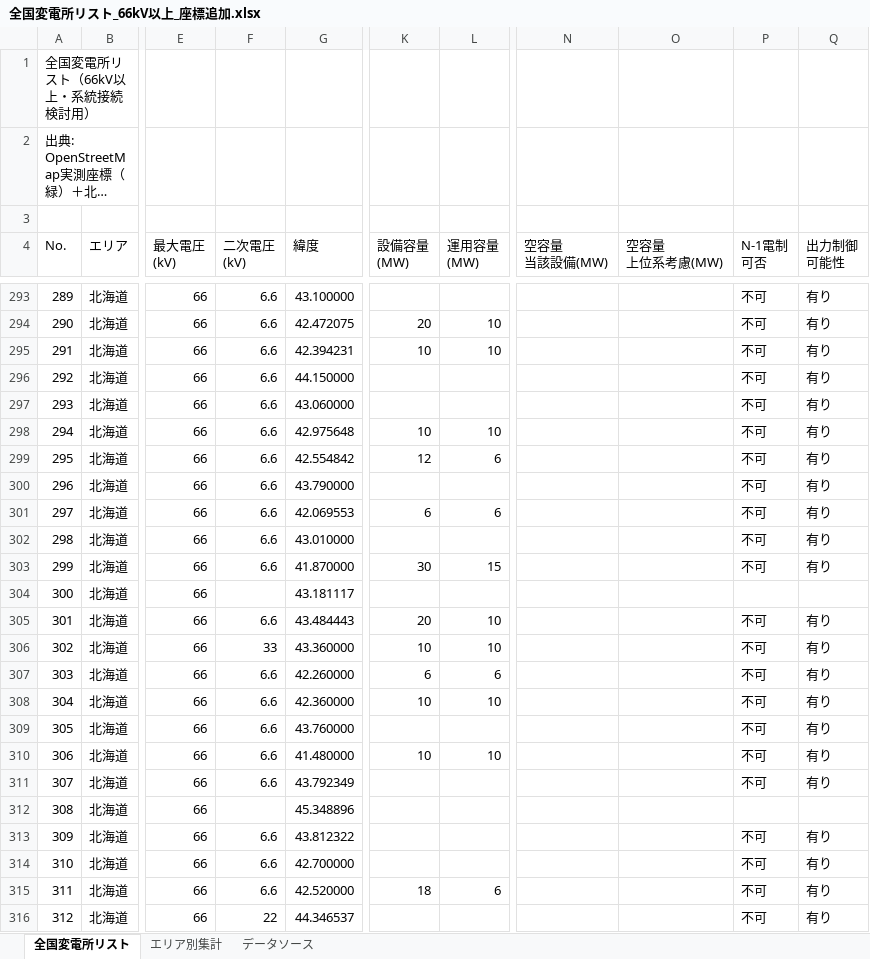
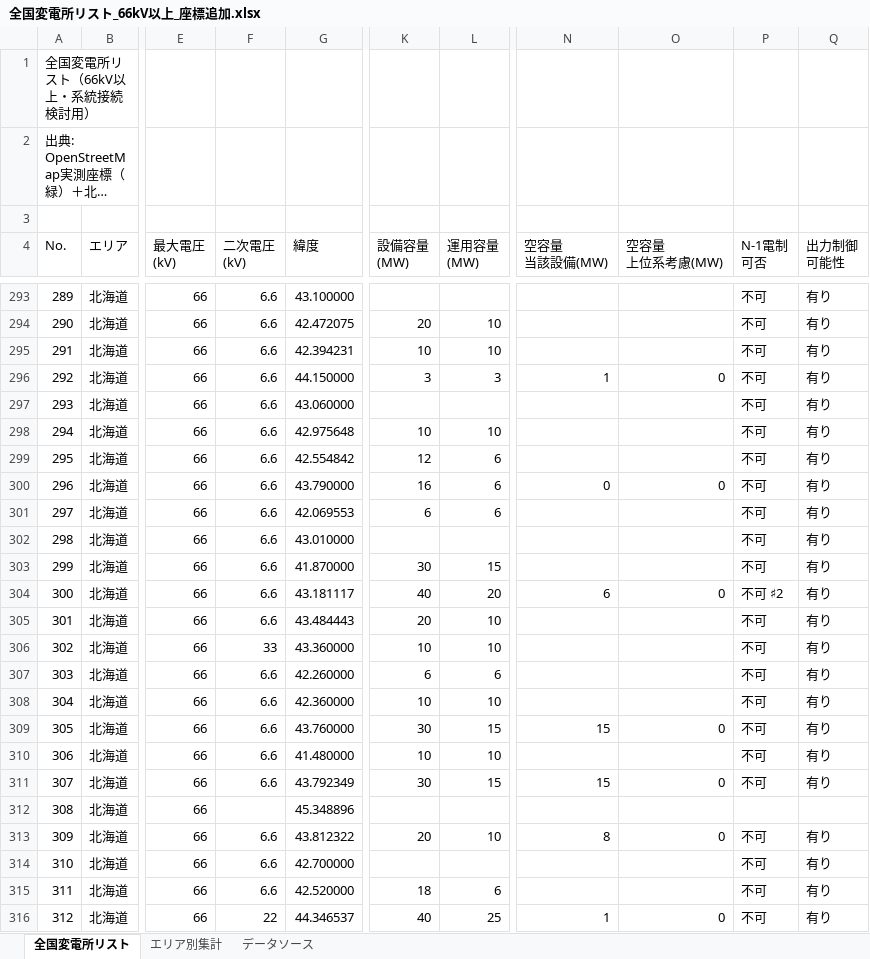
Before and after one commit to yonomotozumi-spec/battery-storage-dd, an Excel workbook: data/全国変電所リスト_66kV以上_座標追加.xlsx, sheet 全国変電所リスト, drawn as a sheet; only a part is shown, gaps mark what is left out; long unchanged cells end in …; values as stored, in another font and other column widths than the file's, no cell formats; the diff covers the shown part only; the diff names each change by its address in the sheet, - before the commit and + after, or states it on an @@ line.

```diff
--- a/data/全国変電所リスト_66kV以上_座標追加.xlsx (sheet 全国変電所リスト)
+++ b/data/全国変電所リスト_66kV以上_座標追加.xlsx (sheet 全国変電所リスト)
-K296 (設備容量 (MW)): (empty)
+K296 (設備容量 (MW)): 3
-L296 (運用容量 (MW)): (empty)
+L296 (運用容量 (MW)): 3
-N296 (空容量 当該設備(MW)): (empty)
+N296 (空容量 当該設備(MW)): 1
-O296 (空容量 上位系考慮(MW)): (empty)
+O296 (空容量 上位系考慮(MW)): 0
-K300 (設備容量 (MW)): (empty)
+K300 (設備容量 (MW)): 16
-L300 (運用容量 (MW)): (empty)
+L300 (運用容量 (MW)): 6
-N300 (空容量 当該設備(MW)): (empty)
+N300 (空容量 当該設備(MW)): 0
-O300 (空容量 上位系考慮(MW)): (empty)
+O300 (空容量 上位系考慮(MW)): 0
-F304 (二次電圧 (kV)): (empty)
+F304 (二次電圧 (kV)): 6.6
-K304 (設備容量 (MW)): (empty)
+K304 (設備容量 (MW)): 40
-L304 (運用容量 (MW)): (empty)
+L304 (運用容量 (MW)): 20
-N304 (空容量 当該設備(MW)): (empty)
+N304 (空容量 当該設備(MW)): 6
-O304 (空容量 上位系考慮(MW)): (empty)
+O304 (空容量 上位系考慮(MW)): 0
-P304 (N-1電制 可否): (empty)
+P304 (N-1電制 可否): 不可 ♯2
-Q304 (出力制御 可能性): (empty)
+Q304 (出力制御 可能性): 有り
-K309 (設備容量 (MW)): (empty)
+K309 (設備容量 (MW)): 30
-L309 (運用容量 (MW)): (empty)
+L309 (運用容量 (MW)): 15
-N309 (空容量 当該設備(MW)): (empty)
+N309 (空容量 当該設備(MW)): 15
-O309 (空容量 上位系考慮(MW)): (empty)
+O309 (空容量 上位系考慮(MW)): 0
-K311 (設備容量 (MW)): (empty)
+K311 (設備容量 (MW)): 30
-L311 (運用容量 (MW)): (empty)
+L311 (運用容量 (MW)): 15
-N311 (空容量 当該設備(MW)): (empty)
+N311 (空容量 当該設備(MW)): 15
-O311 (空容量 上位系考慮(MW)): (empty)
+O311 (空容量 上位系考慮(MW)): 0
-K313 (設備容量 (MW)): (empty)
+K313 (設備容量 (MW)): 20
-L313 (運用容量 (MW)): (empty)
+L313 (運用容量 (MW)): 10
-N313 (空容量 当該設備(MW)): (empty)
+N313 (空容量 当該設備(MW)): 8
-O313 (空容量 上位系考慮(MW)): (empty)
+O313 (空容量 上位系考慮(MW)): 0
-K316 (設備容量 (MW)): (empty)
+K316 (設備容量 (MW)): 40
-L316 (運用容量 (MW)): (empty)
+L316 (運用容量 (MW)): 25
-N316 (空容量 当該設備(MW)): (empty)
+N316 (空容量 当該設備(MW)): 1
-O316 (空容量 上位系考慮(MW)): (empty)
+O316 (空容量 上位系考慮(MW)): 0
```
Also changed, not shown: 369 edited cells elsewhere in this sheet, sheet データソース, cell formats, 13 other files.
